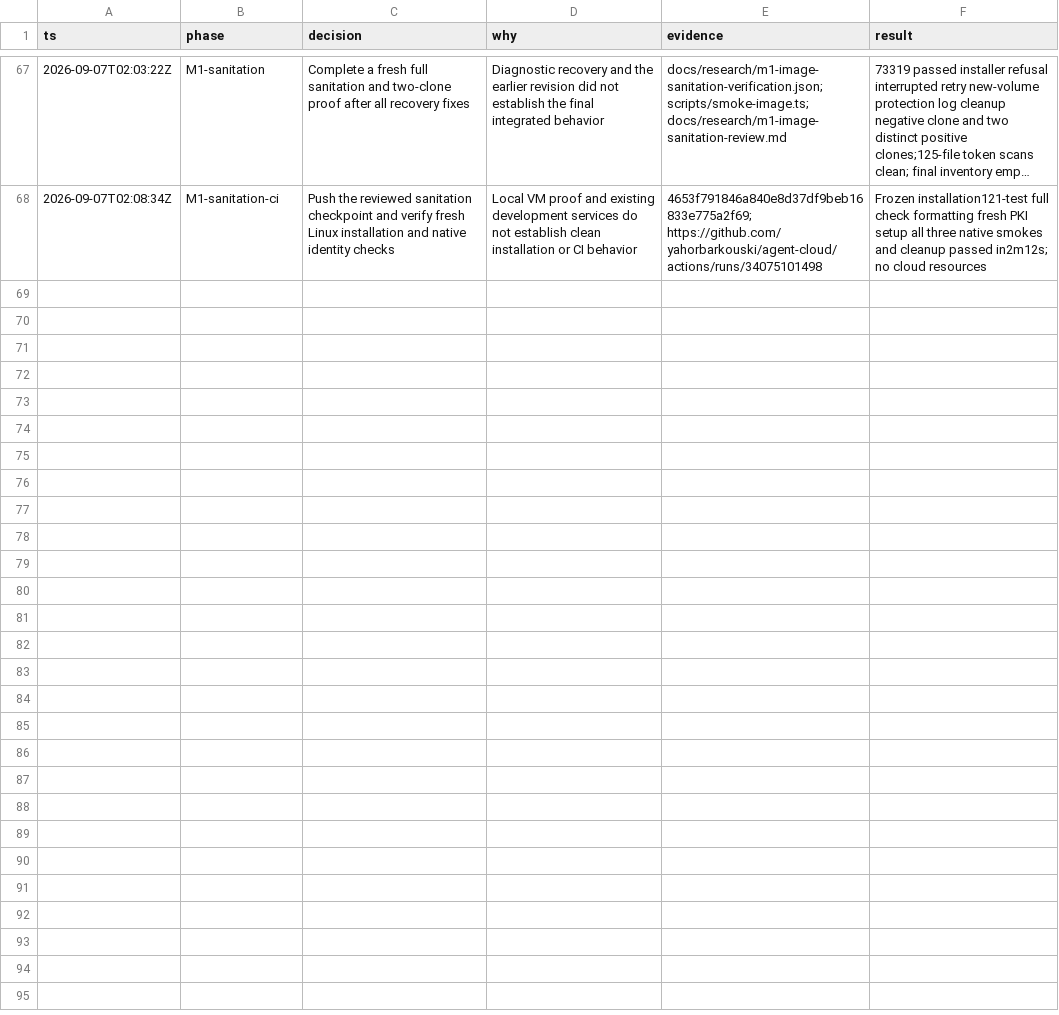
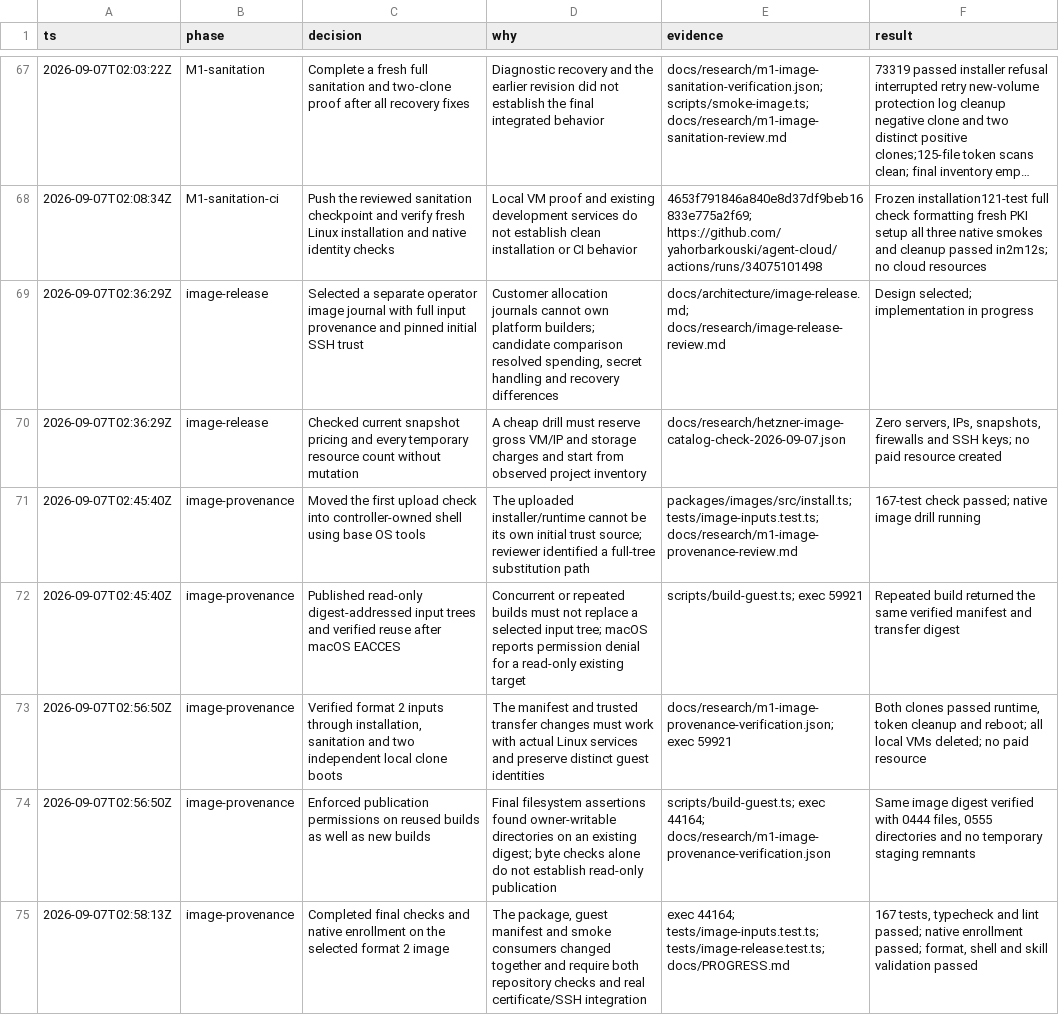
Before and after one commit to yahorbarkouski/agent-cloud, a TSV file: docs/DECISIONS.tsv, drawn as a sheet; only a part is shown, gaps mark what is left out; long unchanged cells end in …; the diff names each change by its address in the sheet, - before the commit and + after, or states it on an @@ line.

Commit message:
Bind guest images to verified build inputs and signed releases

```diff
--- a/docs/DECISIONS.tsv
+++ b/docs/DECISIONS.tsv
+row 69: 2026-09-07T02:36:29Z | image-release | Selected a separate operator image journal with full input provenance and pinned initial SSH trust | Customer allocation journals cannot own platform builders; candidate comparison resolved spending, secret handling and recovery differences | docs/architecture/image-release.md; docs/research/image-release-review.md | Design selected; implementation in progress
+row 70: 2026-09-07T02:36:29Z | image-release | Checked current snapshot pricing and every temporary resource count without mutation | A cheap drill must reserve gross VM/IP and storage charges and start from observed project inventory | docs/research/hetzner-image-catalog-check-2026-09-07.json | Zero servers, IPs, snapshots, firewalls and SSH keys; no paid resource created
+row 71: 2026-09-07T02:45:40Z | image-provenance | Moved the first upload check into controller-owned shell using base OS tools | The uploaded installer/runtime cannot be its own initial trust source; reviewer identified a full-tree substitution path | packages/images/src/install.ts; tests/image-inputs.test.ts; docs/research/m1-image-provenance-review.md | 167-test check passed; native image drill running
+row 72: 2026-09-07T02:45:40Z | image-provenance | Published read-only digest-addressed input trees and verified reuse after macOS EACCES | Concurrent or repeated builds must not replace a selected input tree; macOS reports permission denial for a read-only existing target | scripts/build-guest.ts; exec 59921 | Repeated build returned the same verified manifest and transfer digest
+row 73: 2026-09-07T02:56:50Z | image-provenance | Verified format 2 inputs through installation, sanitation and two independent local clone boots | The manifest and trusted transfer changes must work with actual Linux services and preserve distinct guest identities | docs/research/m1-image-provenance-verification.json; exec 59921 | Both clones passed runtime, token cleanup and reboot; all local VMs deleted; no paid resource
+row 74: 2026-09-07T02:56:50Z | image-provenance | Enforced publication permissions on reused builds as well as new builds | Final filesystem assertions found owner-writable directories on an existing digest; byte checks alone do not establish read-only publication | scripts/build-guest.ts; exec 44164; docs/research/m1-image-provenance-verification.json | Same image digest verified with 0444 files, 0555 directories and no temporary staging remnants
+row 75: 2026-09-07T02:58:13Z | image-provenance | Completed final checks and native enrollment on the selected format 2 image | The package, guest manifest and smoke consumers changed together and require both repository checks and real certificate/SSH integration | exec 44164; tests/image-inputs.test.ts; tests/image-release.test.ts; docs/PROGRESS.md | 167 tests, typecheck and lint passed; native enrollment passed; format, shell and skill validation passed
```
Also changed, not shown: 41 other files.
